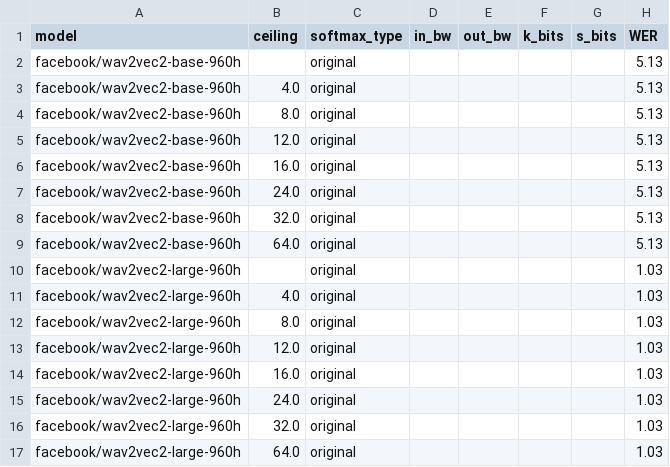
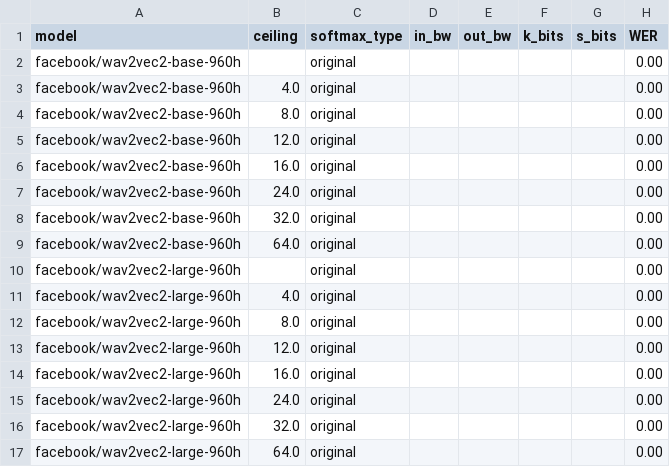
Before and after one commit to lubingau/lightmax, a CSV file: python/panda/eval_speech_saturations.csv, drawn as a sheet.

```diff
--- a/python/panda/eval_speech_saturations.csv
+++ b/python/panda/eval_speech_saturations.csv
@@ -1,17 +1,17 @@
 model,ceiling,softmax_type,in_bw,out_bw,k_bits,s_bits,WER
-facebook/wav2vec2-base-960h,,original,,,,,5.13
-facebook/wav2vec2-base-960h,4.0,original,,,,,5.13
-facebook/wav2vec2-base-960h,8.0,original,,,,,5.13
-facebook/wav2vec2-base-960h,12.0,original,,,,,5.13
-facebook/wav2vec2-base-960h,16.0,original,,,,,5.13
-facebook/wav2vec2-base-960h,24.0,original,,,,,5.13
-facebook/wav2vec2-base-960h,32.0,original,,,,,5.13
-facebook/wav2vec2-base-960h,64.0,original,,,,,5.13
-facebook/wav2vec2-large-960h,,original,,,,,1.03
-facebook/wav2vec2-large-960h,4.0,original,,,,,1.03
-facebook/wav2vec2-large-960h,8.0,original,,,,,1.03
-facebook/wav2vec2-large-960h,12.0,original,,,,,1.03
-facebook/wav2vec2-large-960h,16.0,original,,,,,1.03
-facebook/wav2vec2-large-960h,24.0,original,,,,,1.03
-facebook/wav2vec2-large-960h,32.0,original,,,,,1.03
-facebook/wav2vec2-large-960h,64.0,original,,,,,1.03
+facebook/wav2vec2-base-960h,,original,,,,,0.00
+facebook/wav2vec2-base-960h,4.0,original,,,,,0.00
+facebook/wav2vec2-base-960h,8.0,original,,,,,0.00
+facebook/wav2vec2-base-960h,12.0,original,,,,,0.00
+facebook/wav2vec2-base-960h,16.0,original,,,,,0.00
+facebook/wav2vec2-base-960h,24.0,original,,,,,0.00
+facebook/wav2vec2-base-960h,32.0,original,,,,,0.00
+facebook/wav2vec2-base-960h,64.0,original,,,,,0.00
+facebook/wav2vec2-large-960h,,original,,,,,0.00
+facebook/wav2vec2-large-960h,4.0,original,,,,,0.00
+facebook/wav2vec2-large-960h,8.0,original,,,,,0.00
+facebook/wav2vec2-large-960h,12.0,original,,,,,0.00
+facebook/wav2vec2-large-960h,16.0,original,,,,,0.00
+facebook/wav2vec2-large-960h,24.0,original,,,,,0.00
+facebook/wav2vec2-large-960h,32.0,original,,,,,0.00
+facebook/wav2vec2-large-960h,64.0,original,,,,,0.00
```
Also changed, not shown: python/panda/eval_image_saturations.csv, python/panda/eval_language_saturations.csv, 42 other files.
